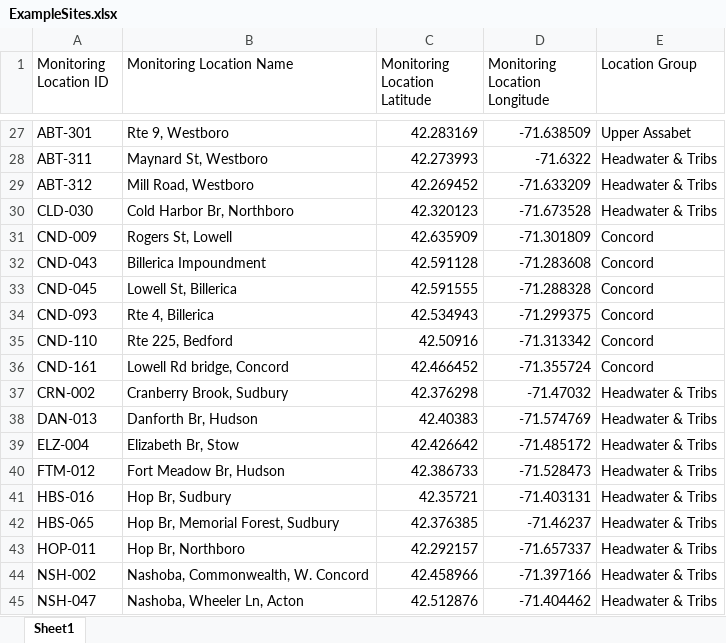
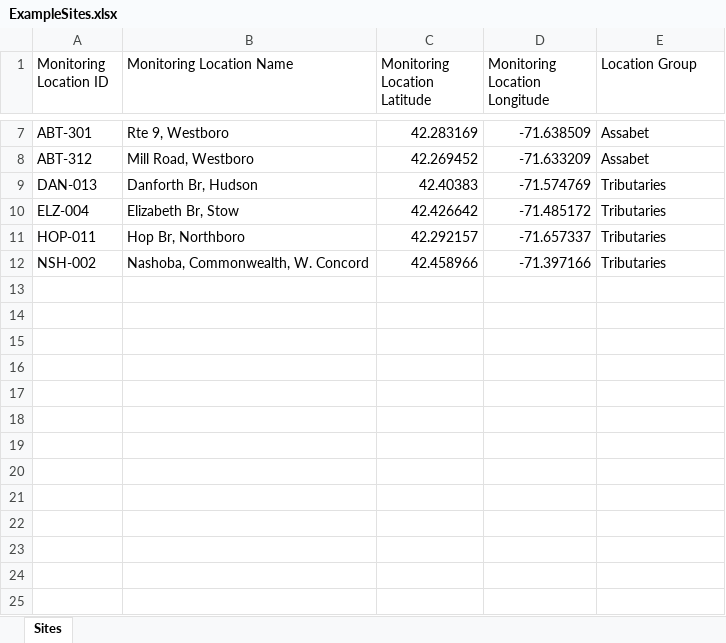
Before and after one commit to massbays-tech/intro-to-r, an Excel workbook: data/ExampleSites.xlsx, sheet Sites, drawn as a sheet; only a part is shown, gaps mark what is left out; values as stored, in another font and other column widths than the file's, no borders; removed rows and columns are numbered as before the commit, all else as after; the diff covers the shown part only; the diff names each change by its address in the sheet, - before the commit and + after, or states it on an @@ line.

```diff
--- a/data/ExampleSites.xlsx (sheet Sites)
+++ b/data/ExampleSites.xlsx (sheet Sites)
-sheet tab: Sheet1
+sheet tab: Sites
-E7 (Location Group): Upper Assabet
+E7 (Location Group): Assabet
-row 28: ABT-311 | Maynard St, Westboro | 42.273993 | -71.6322 | Headwater & Tribs
-E8 (Location Group): Headwater & Tribs
+E8 (Location Group): Assabet
-row 30: CLD-030 | Cold Harbor Br, Northboro | 42.320123 | -71.673528 | Headwater & Tribs
-row 31: CND-009 | Rogers St, Lowell | 42.635909 | -71.301809 | Concord
-row 32: CND-043 | Billerica Impoundment | 42.591128 | -71.283608 | Concord
-row 33: CND-045 | Lowell St, Billerica | 42.591555 | -71.288328 | Concord
-row 34: CND-093 | Rte 4, Billerica | 42.534943 | -71.299375 | Concord
-row 35: CND-110 | Rte 225, Bedford | 42.50916 | -71.313342 | Concord
-row 36: CND-161 | Lowell Rd bridge, Concord | 42.466452 | -71.355724 | Concord
-row 37: CRN-002 | Cranberry Brook, Sudbury | 42.376298 | -71.47032 | Headwater & Tribs
-E9:E10 (Location Group): Headwater & Tribs
+E9:E10 (Location Group): Tributaries
-row 40: FTM-012 | Fort Meadow Br, Hudson | 42.386733 | -71.528473 | Headwater & Tribs
-row 41: HBS-016 | Hop Br, Sudbury | 42.35721 | -71.403131 | Headwater & Tribs
-row 42: HBS-065 | Hop Br, Memorial Forest, Sudbury | 42.376385 | -71.46237 | Headwater & Tribs
-E11:E12 (Location Group): Headwater & Tribs
+E11:E12 (Location Group): Tributaries
-row 45: NSH-047 | Nashoba, Wheeler Ln, Acton | 42.512876 | -71.404462 | Headwater & Tribs
```
Also changed, not shown: 34 removed rows and 5 edited cells elsewhere in this sheet, 7 other files.
